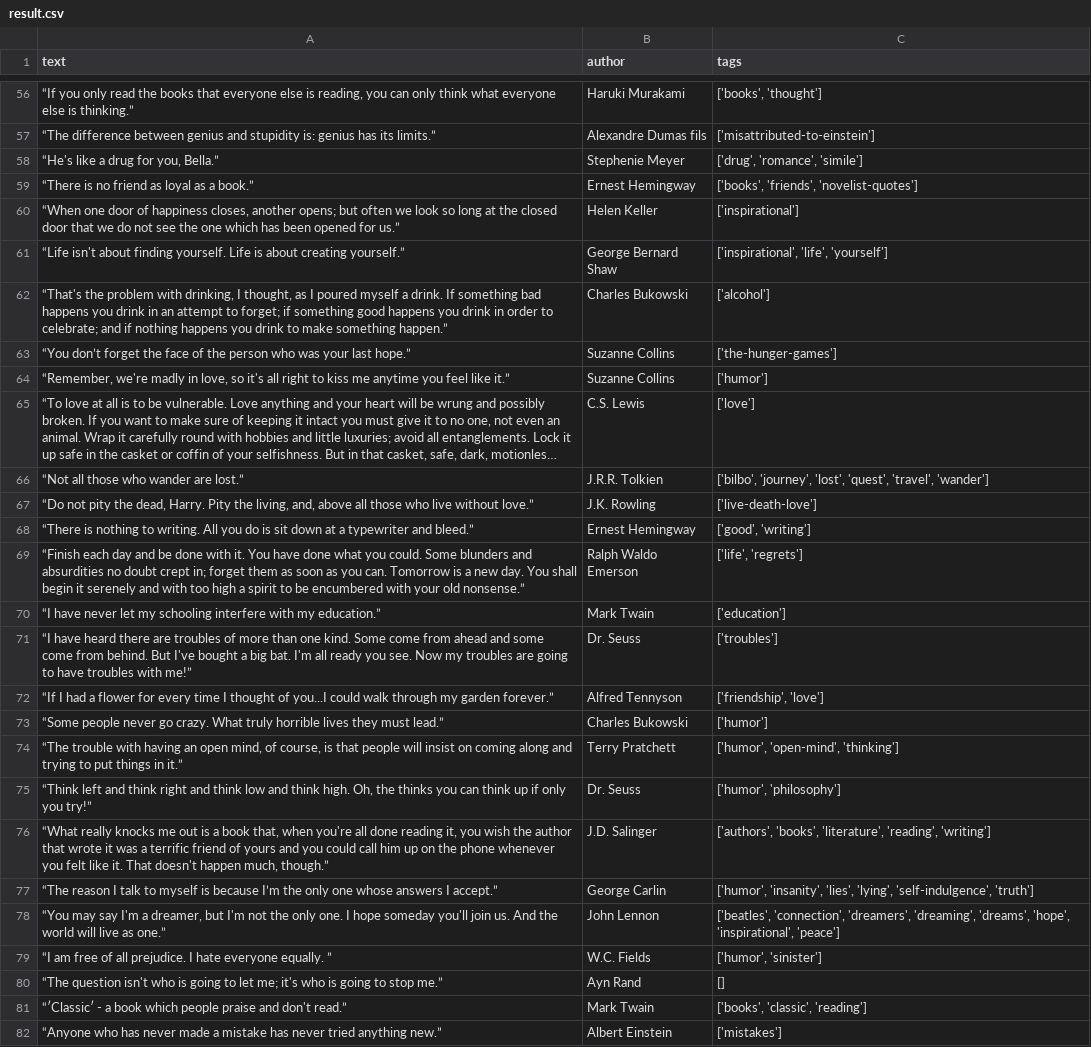
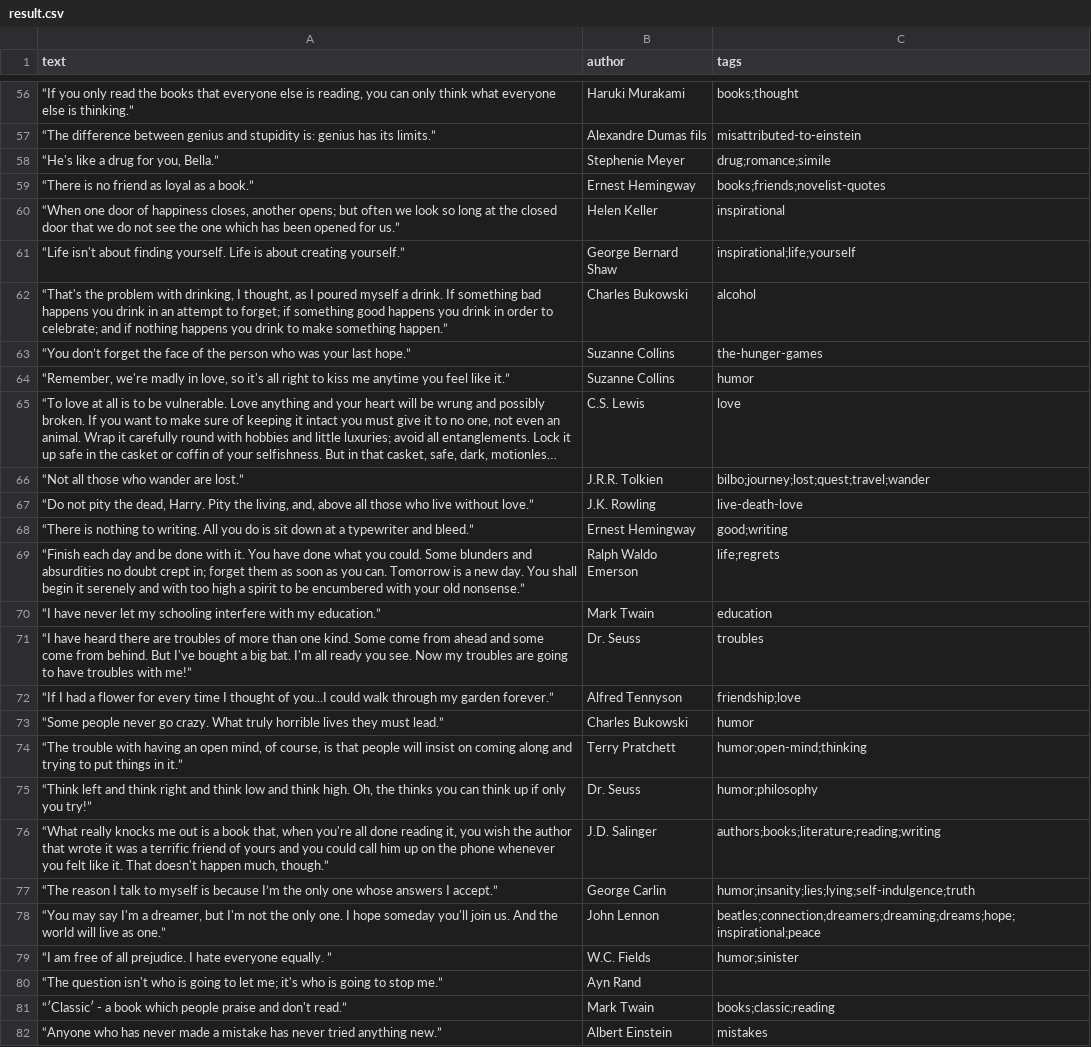
Before and after one commit to mate-academy/py-scrape-quotes, a CSV file: result.csv, drawn as a sheet; only a part is shown, gaps mark what is left out; long unchanged cells end in …; the diff covers the shown part only; the diff names each change by its address in the sheet, - before the commit and + after, or states it on an @@ line.

```diff
--- a/result.csv
+++ b/result.csv
-C56 (tags): ['books', 'thought']
+C56 (tags): books;thought
-C57 (tags): ['misattributed-to-einstein']
+C57 (tags): misattributed-to-einstein
-C58 (tags): ['drug', 'romance', 'simile']
+C58 (tags): drug;romance;simile
-C59 (tags): ['books', 'friends', 'novelist-quotes']
+C59 (tags): books;friends;novelist-quotes
-C60 (tags): ['inspirational']
+C60 (tags): inspirational
-C61 (tags): ['inspirational', 'life', 'yourself']
+C61 (tags): inspirational;life;yourself
-C62 (tags): ['alcohol']
+C62 (tags): alcohol
-C63 (tags): ['the-hunger-games']
+C63 (tags): the-hunger-games
-C64 (tags): ['humor']
+C64 (tags): humor
-C65 (tags): ['love']
+C65 (tags): love
-C66 (tags): ['bilbo', 'journey', 'lost', 'quest', 'travel', 'wander']
+C66 (tags): bilbo;journey;lost;quest;travel;wander
-C67 (tags): ['live-death-love']
+C67 (tags): live-death-love
-C68 (tags): ['good', 'writing']
+C68 (tags): good;writing
-C69 (tags): ['life', 'regrets']
+C69 (tags): life;regrets
-C70 (tags): ['education']
+C70 (tags): education
-C71 (tags): ['troubles']
+C71 (tags): troubles
-C72 (tags): ['friendship', 'love']
+C72 (tags): friendship;love
-C73 (tags): ['humor']
+C73 (tags): humor
-C74 (tags): ['humor', 'open-mind', 'thinking']
+C74 (tags): humor;open-mind;thinking
-C75 (tags): ['humor', 'philosophy']
+C75 (tags): humor;philosophy
-C76 (tags): ['authors', 'books', 'literature', 'reading', 'writing']
+C76 (tags): authors;books;literature;reading;writing
-C77 (tags): ['humor', 'insanity', 'lies', 'lying', 'self-indulgence', 'truth']
+C77 (tags): humor;insanity;lies;lying;self-indulgence;truth
-C78 (tags): ['beatles', 'connection', 'dreamers', 'dreaming', 'dreams', 'hope', 'inspirational', 'peace']
+C78 (tags): beatles;connection;dreamers;dreaming;dreams;hope;inspirational;peace
-C79 (tags): ['humor', 'sinister']
+C79 (tags): humor;sinister
-C80 (tags): []
+C80 (tags): (empty)
-C81 (tags): ['books', 'classic', 'reading']
+C81 (tags): books;classic;reading
-C82 (tags): ['mistakes']
+C82 (tags): mistakes
```
Also changed, not shown: 73 edited cells elsewhere in this file, 1 other file.
